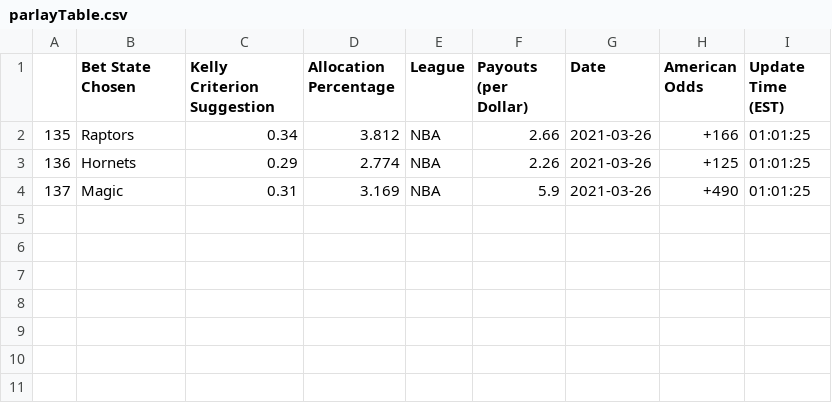
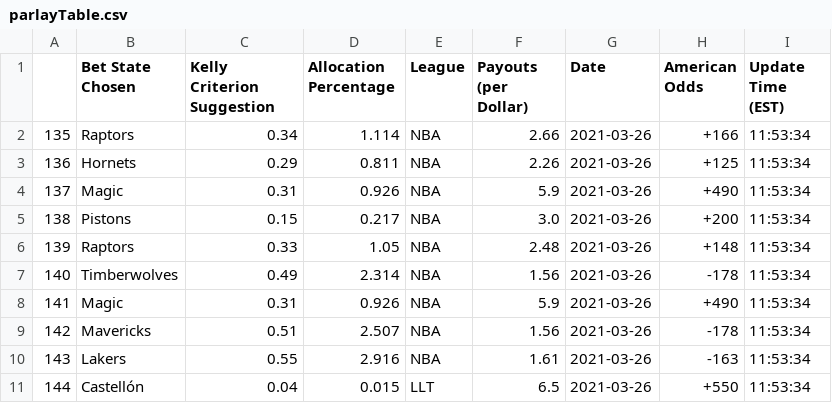
Before and after one commit to axz2000/sportsbook, a CSV file: masterScript/parlayTable.csv, drawn as a sheet.

```diff
--- a/masterScript/parlayTable.csv
+++ b/masterScript/parlayTable.csv
@@ -1,4 +1,11 @@
 ,Bet State Chosen,Kelly Criterion Suggestion,Allocation Percentage,League,Payouts (per Dollar),Date,American Odds,Update Time (EST)
-135,Raptors,0.34,3.812,NBA,2.66,2021-03-26,+166,01:01:25
-136,Hornets,0.29,2.774,NBA,2.26,2021-03-26,+125,01:01:25
-137,Magic,0.31,3.169,NBA,5.9,2021-03-26,+490,01:01:25
+135,Raptors,0.34,1.114,NBA,2.66,2021-03-26,+166,11:53:34
+136,Hornets,0.29,0.811,NBA,2.26,2021-03-26,+125,11:53:34
+137,Magic,0.31,0.926,NBA,5.9,2021-03-26,+490,11:53:34
+138,Pistons,0.15,0.217,NBA,3.0,2021-03-26,+200,11:53:34
+139,Raptors,0.33,1.05,NBA,2.48,2021-03-26,+148,11:53:34
+140,Timberwolves,0.49,2.314,NBA,1.56,2021-03-26,-178,11:53:34
+141,Magic,0.31,0.926,NBA,5.9,2021-03-26,+490,11:53:34
+142,Mavericks,0.51,2.507,NBA,1.56,2021-03-26,-178,11:53:34
+143,Lakers,0.55,2.916,NBA,1.61,2021-03-26,-163,11:53:34
+144,Castellón,0.04,0.015,LLT,6.5,2021-03-26,+550,11:53:34
```
Also changed, not shown: masterScript/masterDaily.csv, masterScript/masterUpcoming.csv, 7 other files.
